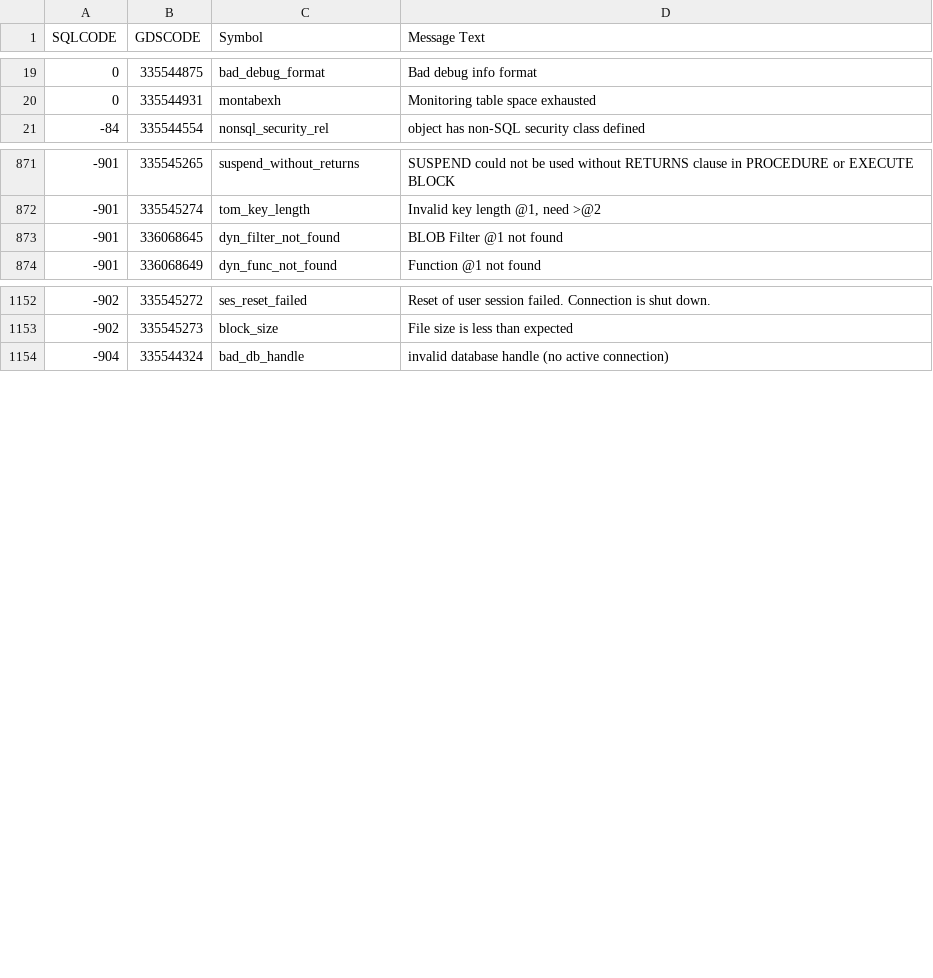
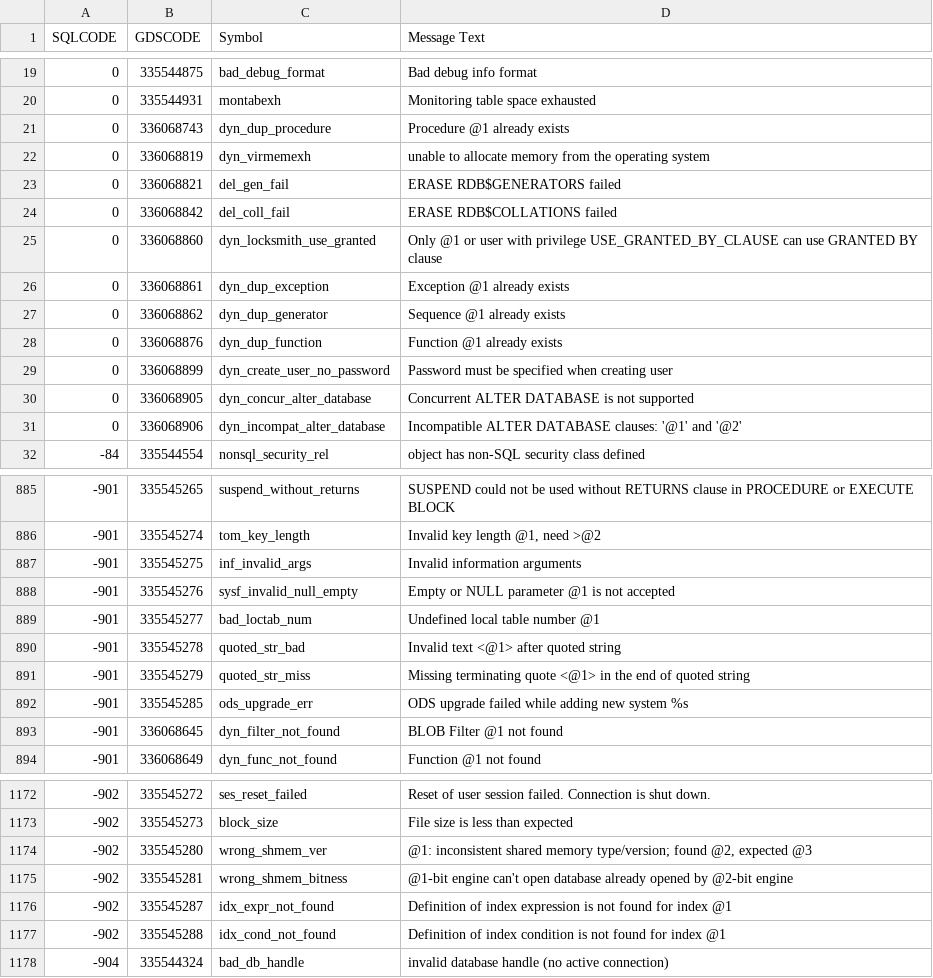
Before and after one commit to FirebirdSQL/firebird-documentation, a CSV file: src/docs/asciidoc/en/refdocs/fblangref50/_fblangref50-appx02-errorcodes.csv, drawn as a sheet; only a part is shown, gaps mark what is left out; the diff covers the shown part only; the diff names each change by its address in the sheet, - before the commit and + after, or states it on an @@ line.

Commit message:
Updated error codes and messages from 5.0.0.1068

```diff
--- a/src/docs/asciidoc/en/refdocs/fblangref50/_fblangref50-appx02-errorcodes.csv
+++ b/src/docs/asciidoc/en/refdocs/fblangref50/_fblangref50-appx02-errorcodes.csv
+row 21: 0 | 336068743 | dyn_dup_procedure | Procedure @1 already exists
+row 22: 0 | 336068819 | dyn_virmemexh | unable to allocate memory from the operating system
+row 23: 0 | 336068821 | del_gen_fail | ERASE RDB$GENERATORS failed
+row 24: 0 | 336068842 | del_coll_fail | ERASE RDB$COLLATIONS failed
+row 25: 0 | 336068860 | dyn_locksmith_use_granted | Only @1 or user with privilege USE_GRANTED_BY_CLAUSE can use GRANTED BY clause
+row 26: 0 | 336068861 | dyn_dup_exception | Exception @1 already exists
+row 27: 0 | 336068862 | dyn_dup_generator | Sequence @1 already exists
+row 28: 0 | 336068876 | dyn_dup_function | Function @1 already exists
+row 29: 0 | 336068899 | dyn_create_user_no_password | Password must be specified when creating user
+row 30: 0 | 336068905 | dyn_concur_alter_database | Concurrent ALTER DATABASE is not supported
+row 31: 0 | 336068906 | dyn_incompat_alter_database | Incompatible ALTER DATABASE clauses: '@1' and '@2'
+row 887: -901 | 335545275 | inf_invalid_args | Invalid information arguments
+row 888: -901 | 335545276 | sysf_invalid_null_empty | Empty or NULL parameter @1 is not accepted
+row 889: -901 | 335545277 | bad_loctab_num | Undefined local table number @1
+row 890: -901 | 335545278 | quoted_str_bad | Invalid text <@1> after quoted string
+row 891: -901 | 335545279 | quoted_str_miss | Missing terminating quote <@1> in the end of quoted string
+row 892: -901 | 335545285 | ods_upgrade_err | ODS upgrade failed while adding new system %s
+row 1174: -902 | 335545280 | wrong_shmem_ver | @1: inconsistent shared memory type/version; found @2, expected @3
+row 1175: -902 | 335545281 | wrong_shmem_bitness | @1-bit engine can't open database already opened by @2-bit engine
+row 1176: -902 | 335545287 | idx_expr_not_found | Definition of index expression is not found for index @1
+row 1177: -902 | 335545288 | idx_cond_not_found | Definition of index condition is not found for index @1
```
Also changed, not shown: 5 added rows, 1 removed row and 9 edited cells elsewhere in this file, 2 other files.
